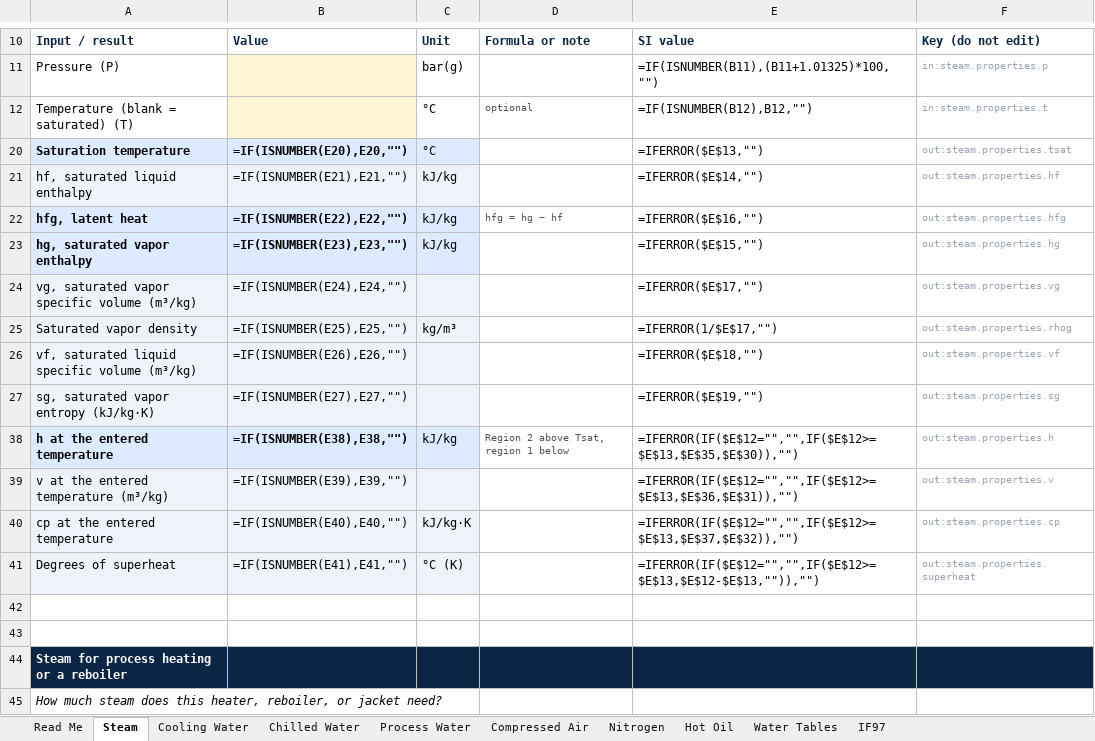
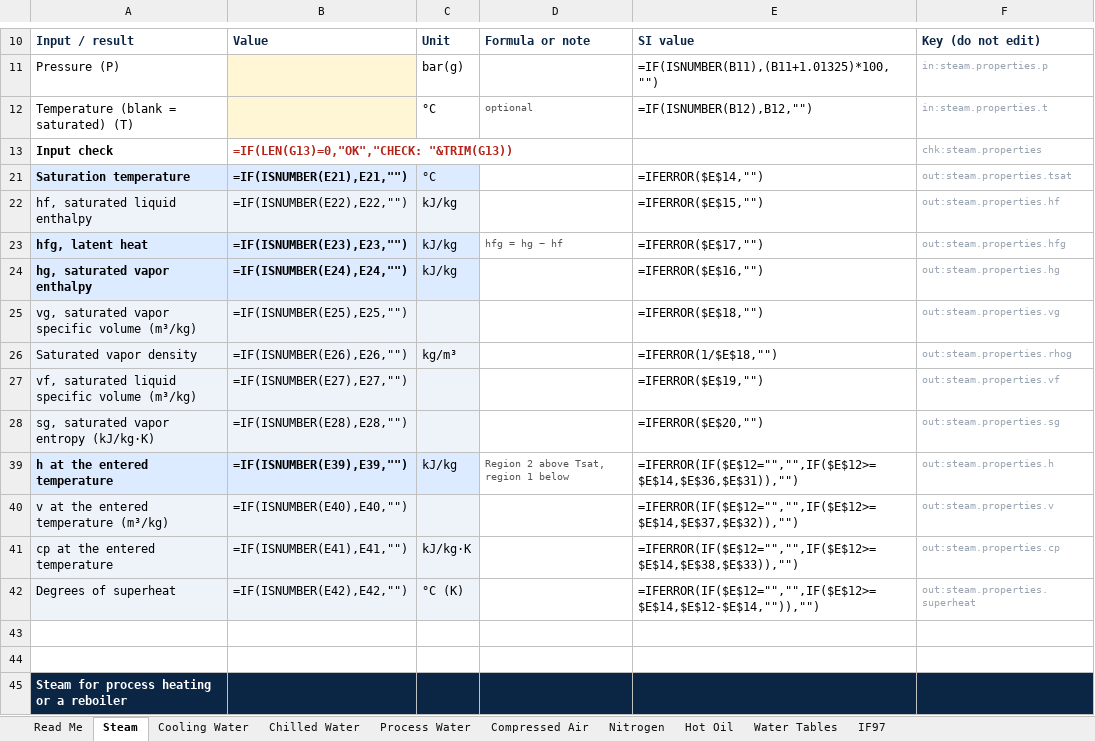
Before and after one commit to mirsaifali75/airpermithub, an Excel workbook: public/workbooks/airpermithub-plant-utilities.xlsx, sheet Steam, drawn as a sheet; only a part is shown, gaps mark what is left out; the shorter side is filled out with more unchanged rows; values as stored, in another font and other column widths than the file's, no borders; formulas without a stored value are shown as written; addresses are those after the commit; the diff covers the shown part only; the diff names each change by its address in the sheet, - before the commit and + after, or states it on an @@ line.

```diff
--- a/public/workbooks/airpermithub-plant-utilities.xlsx (sheet Steam)
+++ b/public/workbooks/airpermithub-plant-utilities.xlsx (sheet Steam)
+row 13: Input check | =IF(LEN(G13)=0,"OK","CHECK: "&TRIM(G13)) |  |  |  | chk:steam.properties
-B21: =IF(ISNUMBER(E20),E20,"")
+B21: =IF(ISNUMBER(E21),E21,"")
-E21: =IFERROR($E$13,"")
+E21: =IFERROR($E$14,"")
-B22: =IF(ISNUMBER(E21),E21,"")
+B22: =IF(ISNUMBER(E22),E22,"")
-E22: =IFERROR($E$14,"")
+E22: =IFERROR($E$15,"")
-B23: =IF(ISNUMBER(E22),E22,"")
+B23: =IF(ISNUMBER(E23),E23,"")
-E23: =IFERROR($E$16,"")
+E23: =IFERROR($E$17,"")
-B24: =IF(ISNUMBER(E23),E23,"")
+B24: =IF(ISNUMBER(E24),E24,"")
-E24: =IFERROR($E$15,"")
+E24: =IFERROR($E$16,"")
-B25: =IF(ISNUMBER(E24),E24,"")
+B25: =IF(ISNUMBER(E25),E25,"")
-E25: =IFERROR($E$17,"")
+E25: =IFERROR($E$18,"")
-B26: =IF(ISNUMBER(E25),E25,"")
+B26: =IF(ISNUMBER(E26),E26,"")
-E26: =IFERROR(1/$E$17,"")
+E26: =IFERROR(1/$E$18,"")
-B27: =IF(ISNUMBER(E26),E26,"")
+B27: =IF(ISNUMBER(E27),E27,"")
-E27: =IFERROR($E$18,"")
+E27: =IFERROR($E$19,"")
-B28: =IF(ISNUMBER(E27),E27,"")
+B28: =IF(ISNUMBER(E28),E28,"")
-E28: =IFERROR($E$19,"")
+E28: =IFERROR($E$20,"")
-B39: =IF(ISNUMBER(E38),E38,"")
+B39: =IF(ISNUMBER(E39),E39,"")
-E39: =IFERROR(IF($E$12="","",IF($E$12>=$E$13,$E$35,$E$30)),"")
+E39: =IFERROR(IF($E$12="","",IF($E$12>=$E$14,$E$36,$E$31)),"")
-B40: =IF(ISNUMBER(E39),E39,"")
+B40: =IF(ISNUMBER(E40),E40,"")
-E40: =IFERROR(IF($E$12="","",IF($E$12>=$E$13,$E$36,$E$31)),"")
+E40: =IFERROR(IF($E$12="","",IF($E$12>=$E$14,$E$37,$E$32)),"")
-B41: =IF(ISNUMBER(E40),E40,"")
+B41: =IF(ISNUMBER(E41),E41,"")
-E41: =IFERROR(IF($E$12="","",IF($E$12>=$E$13,$E$37,$E$32)),"")
+E41: =IFERROR(IF($E$12="","",IF($E$12>=$E$14,$E$38,$E$33)),"")
-B42: =IF(ISNUMBER(E41),E41,"")
+B42: =IF(ISNUMBER(E42),E42,"")
-E42: =IFERROR(IF($E$12="","",IF($E$12>=$E$13,$E$12-$E$13,"")),"")
+E42: =IFERROR(IF($E$12="","",IF($E$12>=$E$14,$E$12-$E$14,"")),"")
```
Also changed, not shown: 4 added rows and 85 edited cells elsewhere in this sheet, sheet Compressed Air, sheet Process Water, sheet Cooling Water, sheet Nitrogen, sheet Chilled Water, sheet Hot Oil, hidden cells, 10 other files.
